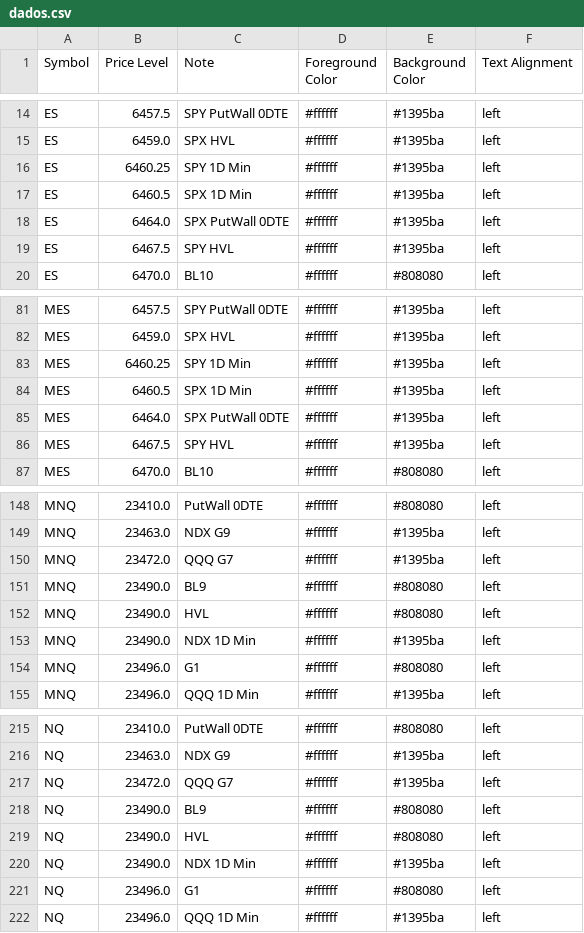
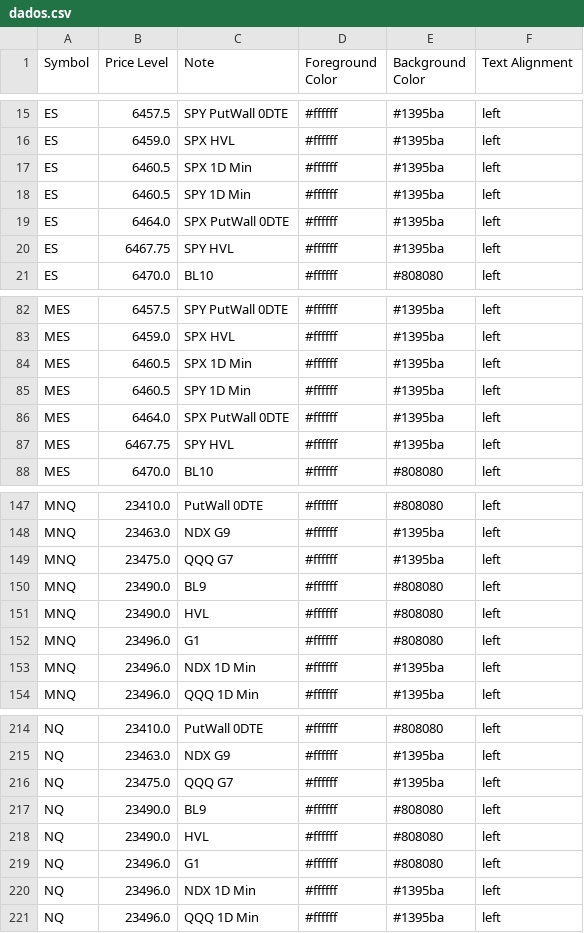
Before and after one commit to GammaGex/dados, a CSV file: dados.csv, drawn as a sheet; only a part is shown, gaps mark what is left out; the diff covers the shown part only.

Commit message:
Atualizacao automatica - dados.csv

```diff
--- a/dados.csv
+++ b/dados.csv
@@ -15,6 +16,6 @@ ES,6457.5,SPY PutWall 0DTE,#ffffff,#1395ba,left
 ES,6459.0,SPX HVL,#ffffff,#1395ba,left
-ES,6460.25,SPY 1D Min,#ffffff,#1395ba,left
 ES,6460.5,SPX 1D Min,#ffffff,#1395ba,left
+ES,6460.5,SPY 1D Min,#ffffff,#1395ba,left
 ES,6464.0,SPX PutWall 0DTE,#ffffff,#1395ba,left
-ES,6467.5,SPY HVL,#ffffff,#1395ba,left
+ES,6467.75,SPY HVL,#ffffff,#1395ba,left
 ES,6470.0,BL10,#ffffff,#808080,left
@@ -82,6 +83,6 @@ MES,6457.5,SPY PutWall 0DTE,#ffffff,#1395ba,left
 MES,6459.0,SPX HVL,#ffffff,#1395ba,left
-MES,6460.25,SPY 1D Min,#ffffff,#1395ba,left
 MES,6460.5,SPX 1D Min,#ffffff,#1395ba,left
+MES,6460.5,SPY 1D Min,#ffffff,#1395ba,left
 MES,6464.0,SPX PutWall 0DTE,#ffffff,#1395ba,left
-MES,6467.5,SPY HVL,#ffffff,#1395ba,left
+MES,6467.75,SPY HVL,#ffffff,#1395ba,left
 MES,6470.0,BL10,#ffffff,#808080,left
@@ -149,7 +148,7 @@ MNQ,23410.0,PutWall 0DTE,#ffffff,#808080,left
 MNQ,23463.0,NDX G9,#ffffff,#1395ba,left
-MNQ,23472.0,QQQ G7,#ffffff,#1395ba,left
+MNQ,23475.0,QQQ G7,#ffffff,#1395ba,left
 MNQ,23490.0,BL9,#ffffff,#808080,left
 MNQ,23490.0,HVL,#ffffff,#808080,left
-MNQ,23490.0,NDX 1D Min,#ffffff,#1395ba,left
 MNQ,23496.0,G1,#ffffff,#808080,left
+MNQ,23496.0,NDX 1D Min,#ffffff,#1395ba,left
 MNQ,23496.0,QQQ 1D Min,#ffffff,#1395ba,left
@@ -216,7 +215,7 @@ NQ,23410.0,PutWall 0DTE,#ffffff,#808080,left
 NQ,23463.0,NDX G9,#ffffff,#1395ba,left
-NQ,23472.0,QQQ G7,#ffffff,#1395ba,left
+NQ,23475.0,QQQ G7,#ffffff,#1395ba,left
 NQ,23490.0,BL9,#ffffff,#808080,left
 NQ,23490.0,HVL,#ffffff,#808080,left
-NQ,23490.0,NDX 1D Min,#ffffff,#1395ba,left
 NQ,23496.0,G1,#ffffff,#808080,left
+NQ,23496.0,NDX 1D Min,#ffffff,#1395ba,left
 NQ,23496.0,QQQ 1D Min,#ffffff,#1395ba,left
```
Also changed, not shown: 6 added rows, 6 removed rows and 40 edited cells elsewhere in this file.
